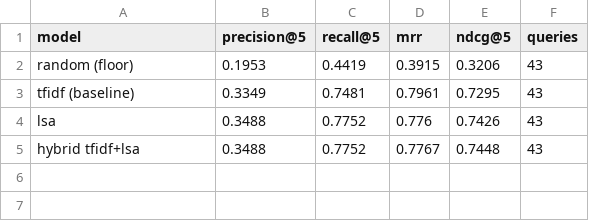
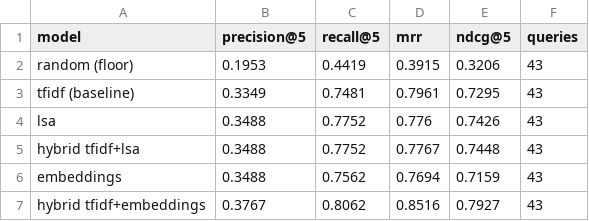
Before and after one commit to keepdaping/smart-gifting, a CSV file: ml/eval/results.csv, drawn as a sheet; the diff names each change by its address in the sheet, - before the commit and + after, or states it on an @@ line.

Commit message:
Update ML eval results

```diff
--- a/ml/eval/results.csv
+++ b/ml/eval/results.csv
+row 6: embeddings | 0.3488 | 0.7562 | 0.7694 | 0.7159 | 43
+row 7: hybrid tfidf+embeddings | 0.3767 | 0.8062 | 0.8516 | 0.7927 | 43
```
Also changed, not shown: 1 other file.
